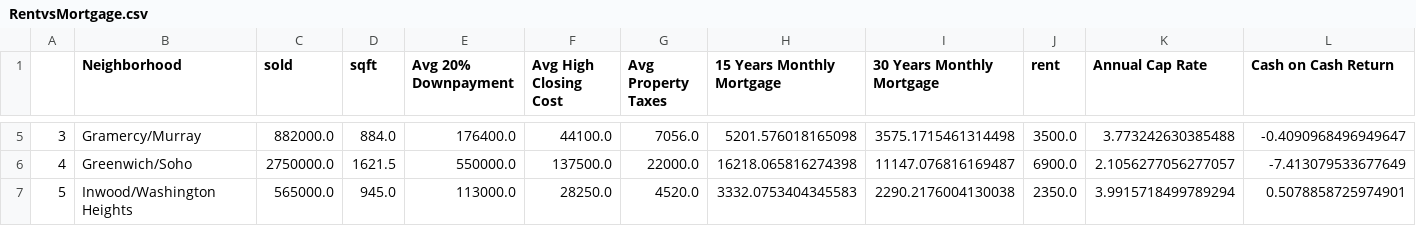
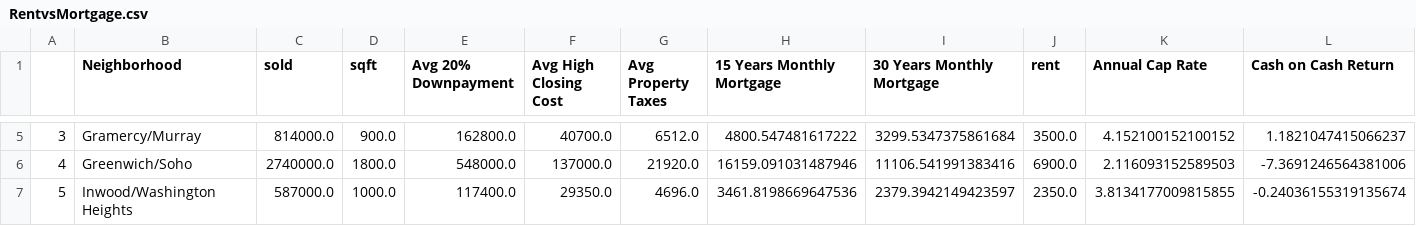
Before and after one commit to llessa13/project_titan, a CSV file: RentvsMortgage.csv, drawn as a sheet; only a part is shown, gaps mark what is left out; the diff covers the shown part only.

```diff
--- a/RentvsMortgage.csv
+++ b/RentvsMortgage.csv
@@ -5,3 +5,3 @@
-3,Gramercy/Murray,882000.0,884.0,176400.0,44100.0,7056.0,5201.576018165098,3575.1715461314498,3500.0,3.773242630385488,-0.4090968496949647
-4,Greenwich/Soho ,2750000.0,1621.5,550000.0,137500.0,22000.0,16218.065816274398,11147.076816169487,6900.0,2.1056277056277057,-7.413079533677649
-5,Inwood/Washington Heights,565000.0,945.0,113000.0,28250.0,4520.0,3332.0753404345583,2290.2176004130038,2350.0,3.9915718499789294,0.5078858725974901
+3,Gramercy/Murray,814000.0,900.0,162800.0,40700.0,6512.0,4800.547481617222,3299.5347375861684,3500.0,4.152100152100152,1.1821047415066237
+4,Greenwich/Soho ,2740000.0,1800.0,548000.0,137000.0,21920.0,16159.091031487946,11106.541991383416,6900.0,2.116093152589503,-7.3691246564381006
+5,Inwood/Washington Heights,587000.0,1000.0,117400.0,29350.0,4696.0,3461.8198669647536,2379.3942149423597,2350.0,3.8134177009815855,-0.24036155319135674
```
Also changed, not shown: 63 edited cells elsewhere in this file, 5 other files.
